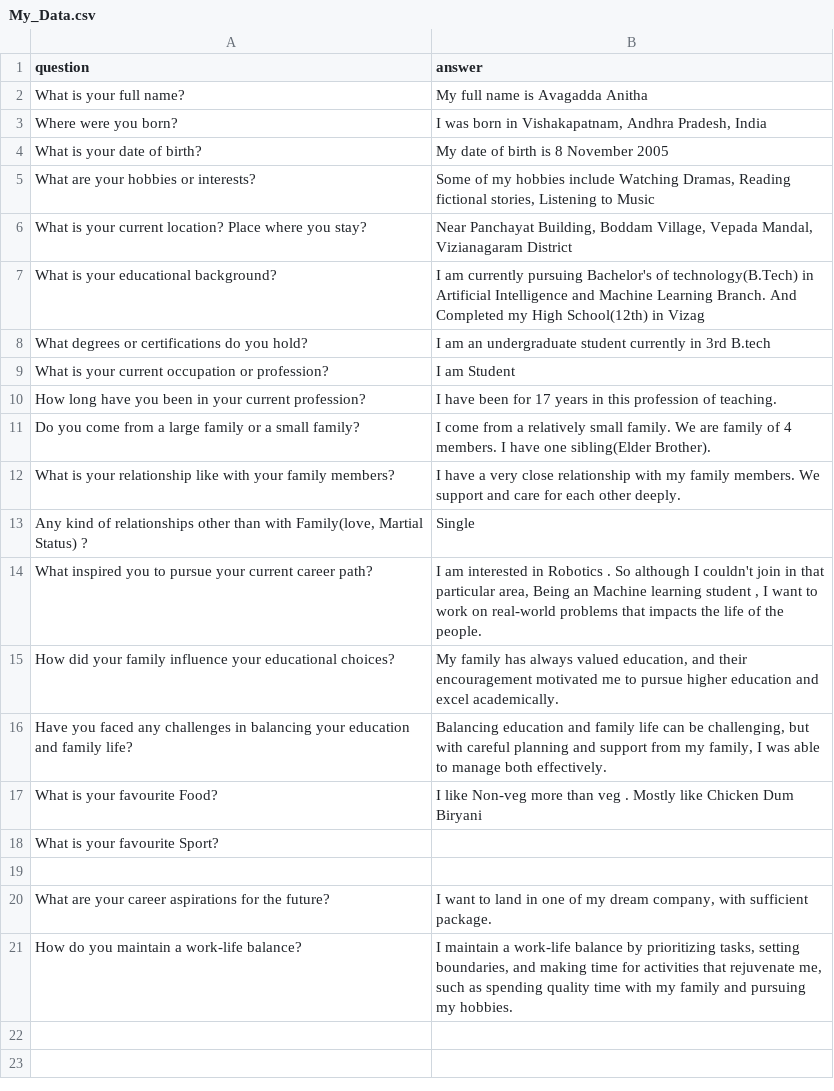
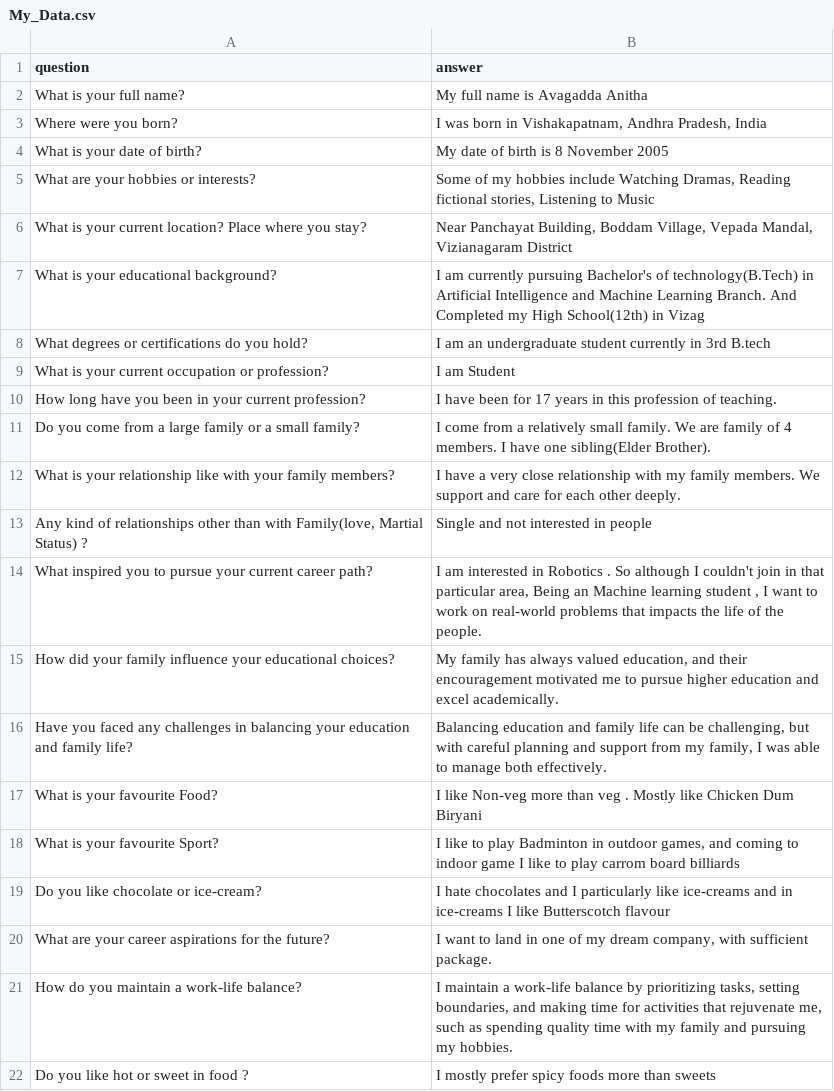
Before and after one commit to AvagaddaAnitha/My-Data, a CSV file: My_Data.csv, drawn as a sheet.

Commit message:
Add files via upload

```diff
--- a/My_Data.csv
+++ b/My_Data.csv
@@ -12,3 +12,3 @@ Do you come from a large family or a small family?,I come from a relatively smal
 What is your relationship like with your family members?,I have a very close relationship with my family members. We support and care for each other deeply.
-"Any kind of relationships other than with Family(love, Martial Status) ?",Single
+"Any kind of relationships other than with Family(love, Martial Status) ?",Single and not interested in people
 What inspired you to pursue your current career path?,"I am interested in Robotics . So although I couldn't join in that particular area, Being an Machine learning student , I want to work on real-world problems that impacts the life of the people."
@@ -17,5 +17,6 @@ Have you faced any challenges in balancing your education and family life?,"Bala
 What is your favourite Food?,I like Non-veg more than veg . Mostly like Chicken Dum Biryani
-What is your favourite Sport?,
-,
+What is your favourite Sport?,"I like to play Badminton in outdoor games, and coming to indoor game I like to play carrom board billiards"
+Do you like chocolate or ice-cream?,I hate chocolates and I particularly like ice-creams and in ice-creams I like Butterscotch flavour
 What are your career aspirations for the future?,"I want to land in one of  my dream company, with sufficient package."
 How do you maintain a work-life balance?,"I maintain a work-life balance by prioritizing tasks, setting boundaries, and making time for activities that rejuvenate me, such as spending quality time with my family and pursuing my hobbies."
+Do you like hot or sweet in food ?,I mostly prefer spicy foods more than sweets
```
